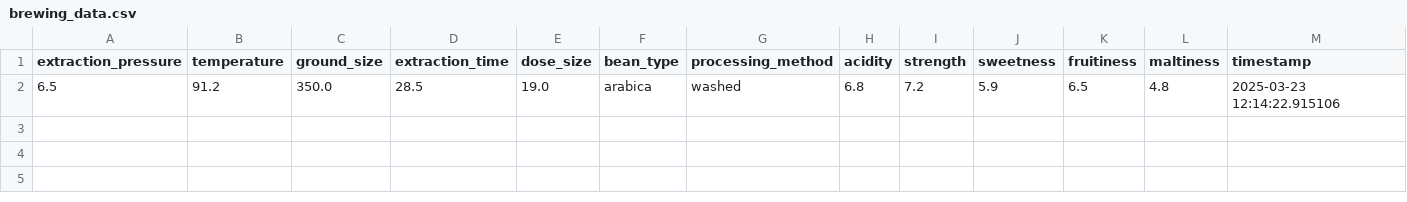
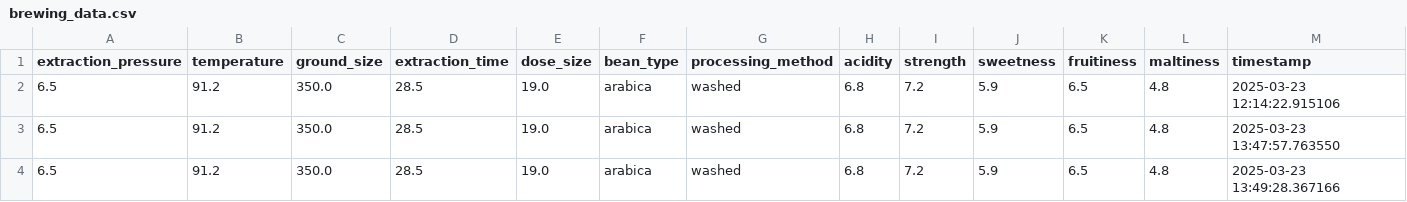
Before and after one commit to NaomiGonz/AICoffee-Machine, a CSV file: machine-learning/data/brewing_data.csv, drawn as a sheet.

Commit message:
restructure

```diff
--- a/machine-learning/data/brewing_data.csv
+++ b/machine-learning/data/brewing_data.csv
@@ -2 +2,3 @@ extraction_pressure,temperature,ground_size,extraction_time,dose_size,bean_type,
 6.5,91.2,350.0,28.5,19.0,arabica,washed,6.8,7.2,5.9,6.5,4.8,2025-03-23 12:14:22.915106
+6.5,91.2,350.0,28.5,19.0,arabica,washed,6.8,7.2,5.9,6.5,4.8,2025-03-23 13:47:57.763550
+6.5,91.2,350.0,28.5,19.0,arabica,washed,6.8,7.2,5.9,6.5,4.8,2025-03-23 13:49:28.367166
```
